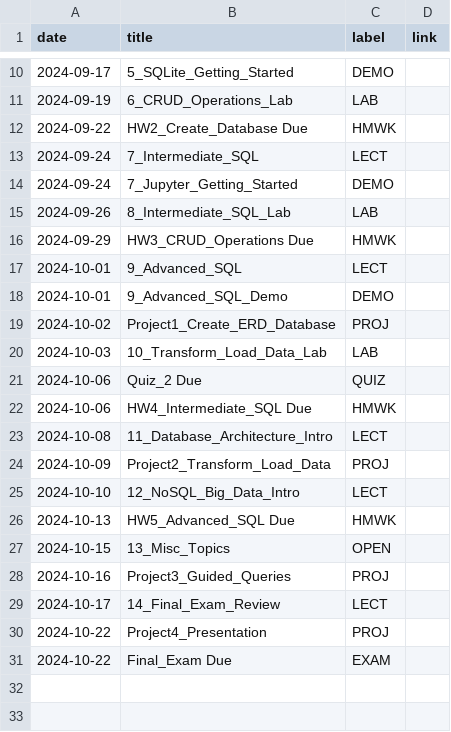
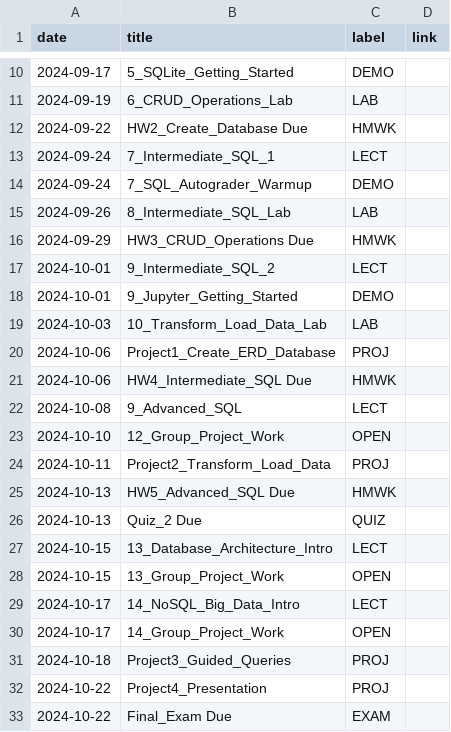
Before and after one commit to dcyoung23/msba504-fa24, a CSV file: _data/fa24/course_calendar.csv, drawn as a sheet; only a part is shown, gaps mark what is left out.

Commit message:
Schedule Updates

```diff
--- a/_data/fa24/course_calendar.csv
+++ b/_data/fa24/course_calendar.csv
@@ -12,19 +12,21 @@ date,title,label,link
 2024-09-22,HW2_Create_Database Due,HMWK
-2024-09-24,7_Intermediate_SQL,LECT
-2024-09-24,7_Jupyter_Getting_Started,DEMO
+2024-09-24,7_Intermediate_SQL_1,LECT
+2024-09-24,7_SQL_Autograder_Warmup,DEMO
 2024-09-26,8_Intermediate_SQL_Lab,LAB
 2024-09-29,HW3_CRUD_Operations Due,HMWK
-2024-10-01,9_Advanced_SQL,LECT
-2024-10-01,9_Advanced_SQL_Demo,DEMO
-2024-10-02,Project1_Create_ERD_Database,PROJ
+2024-10-01,9_Intermediate_SQL_2,LECT
+2024-10-01,9_Jupyter_Getting_Started,DEMO
 2024-10-03,10_Transform_Load_Data_Lab,LAB
-2024-10-06,Quiz_2 Due,QUIZ
+2024-10-06,Project1_Create_ERD_Database,PROJ
 2024-10-06,HW4_Intermediate_SQL Due,HMWK
-2024-10-08,11_Database_Architecture_Intro,LECT
-2024-10-09,Project2_Transform_Load_Data,PROJ
-2024-10-10,12_NoSQL_Big_Data_Intro,LECT
+2024-10-08,9_Advanced_SQL,LECT
+2024-10-10,12_Group_Project_Work,OPEN
+2024-10-11,Project2_Transform_Load_Data,PROJ
 2024-10-13,HW5_Advanced_SQL Due,HMWK
-2024-10-15,13_Misc_Topics,OPEN
-2024-10-16,Project3_Guided_Queries,PROJ
-2024-10-17,14_Final_Exam_Review,LECT
+2024-10-13,Quiz_2 Due,QUIZ
+2024-10-15,13_Database_Architecture_Intro,LECT
+2024-10-15,13_Group_Project_Work,OPEN
+2024-10-17,14_NoSQL_Big_Data_Intro,LECT
+2024-10-17,14_Group_Project_Work,OPEN
+2024-10-18,Project3_Guided_Queries,PROJ
 2024-10-22,Project4_Presentation,PROJ
```
